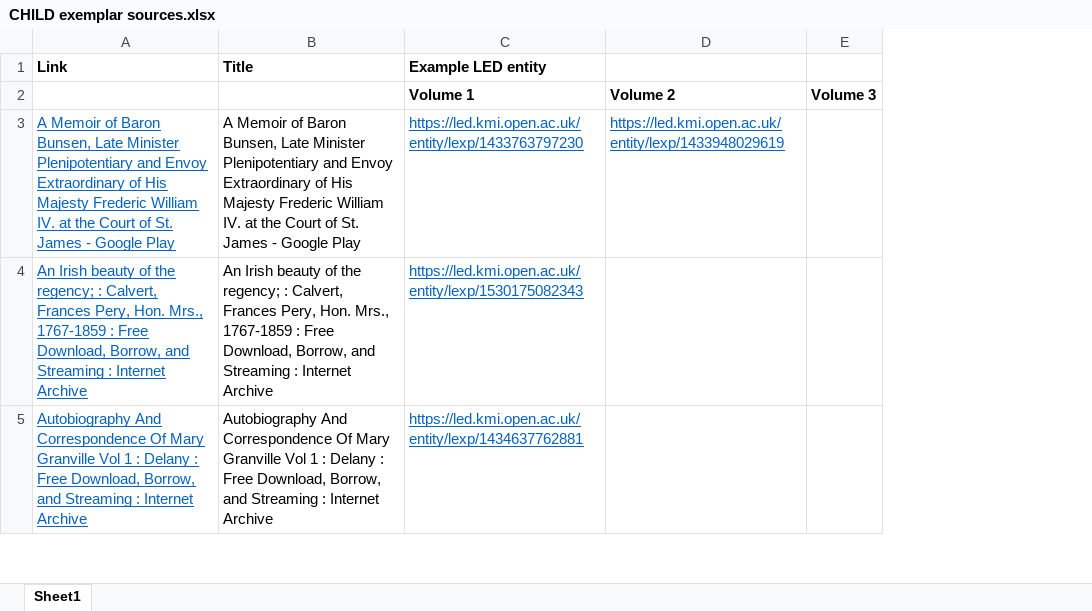
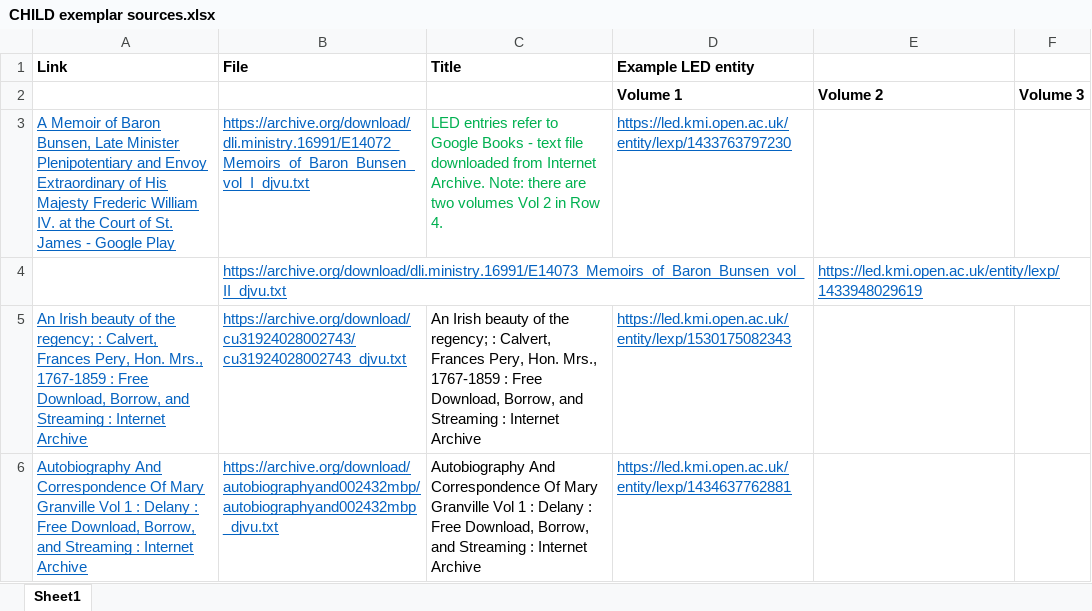
Before and after one commit to polifonia-project/documentary-evidence-benchmark, an Excel workbook: CHILD exemplar sources.xlsx, sheet Sheet1, drawn as a sheet; only a part is shown; values as stored, in another font and other column widths than the file's, no borders; addresses are those after the commit; the diff covers the shown part only; the diff names each change by its address in the sheet, - before the commit and + after, or states it on an @@ line.

Commit message:
Update queries and data

```diff
--- a/CHILD exemplar sources.xlsx (sheet Sheet1)
+++ b/CHILD exemplar sources.xlsx (sheet Sheet1)
+column B (File), row 3: https://archive.org/download/dli.ministry.16991/E14072_Memoirs_of_Baron_Bunsen_vol_I_djvu.txt; rows 5-6: https://archive.org/download/cu31924028002743/cu31924028002743_djvu.txt | https://archive.org/download/autobiographyand002432mbp/autobiographyand002432mbp_djvu.txt
-C3 (Title): A Memoir of Baron Bunsen, Late Minister Plenipotentiary and Envoy Extraordinary of His Majesty Frederic William IV. at the Court of St. James - Google Play
+C3 (Title): LED entries refer to Google Books - text file downloaded from Internet Archive. Note: there are two volumes Vol 2 in Row 4.
-C3 text colour: black
+C3 text colour: #00B050
-E3: https://led.kmi.open.ac.uk/entity/lexp/1433948029619
+E3: (empty)
+row 4:  | https://archive.org/download/dli.ministry.16991/E14073_Memoirs_of_Baron_Bunsen_vol_II_djvu.txt |  |  | https://led.kmi.open.ac.uk/entity/lexp/1433948029619
```
Also changed, not shown: 1 added row, 9 edited cells and cell formats elsewhere in this sheet, 37 other files.
